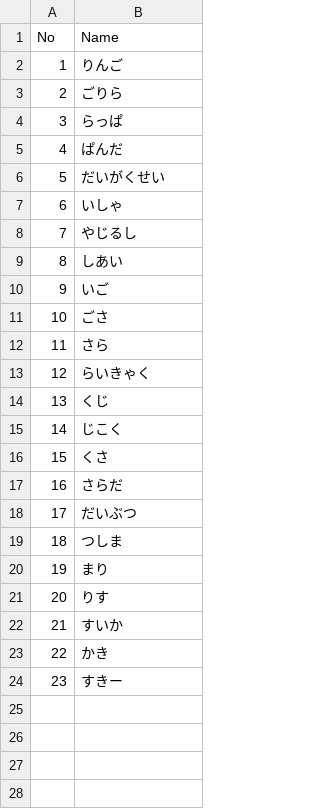
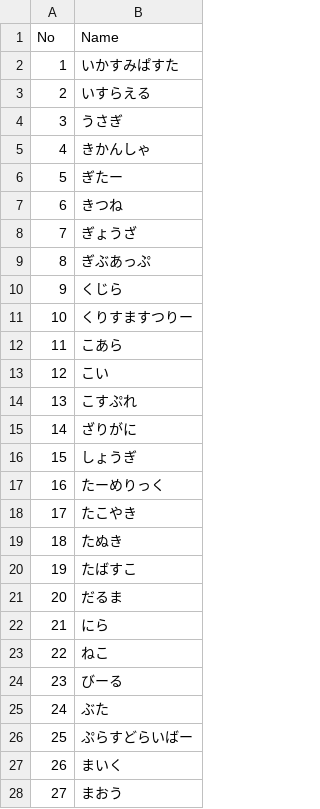
Before and after one commit to minoeru/PictureChainGame, a CSV file: data.csv, drawn as a sheet; only a part is shown; the diff covers the shown part only.

```diff
--- a/data.csv
+++ b/data.csv
@@ -1,24 +1,28 @@
 No,Name
-1,りんご
-2,ごりら
-3,らっぱ
-4,ぱんだ
-5,だいがくせい
-6,いしゃ
-7,やじるし
-8,しあい
-9,いご
-10,ごさ
-11,さら
-12,らいきゃく
-13,くじ
-14,じこく
-15,くさ
-16,さらだ
-17,だいぶつ
-18,つしま
-19,まり
-20,りす
-21,すいか
-22,かき
-23,すきー
+1,いかすみぱすた
+2,いすらえる
+3,うさぎ
+4,きかんしゃ
+5,ぎたー
+6,きつね
+7,ぎょうざ
+8,ぎぶあっぷ
+9,くじら
+10,くりすますつりー
+11,こあら
+12,こい
+13,こすぷれ
+14,ざりがに
+15,しょうぎ
+16,たーめりっく
+17,たこやき
+18,たぬき
+19,たばすこ
+20,だるま
+21,にら
+22,ねこ
+23,びーる
+24,ぶた
+25,ぷらすどらいばー
+26,まいく
+27,まおう
```
Also changed, not shown: 16 added rows elsewhere in this file, 50 other files.
